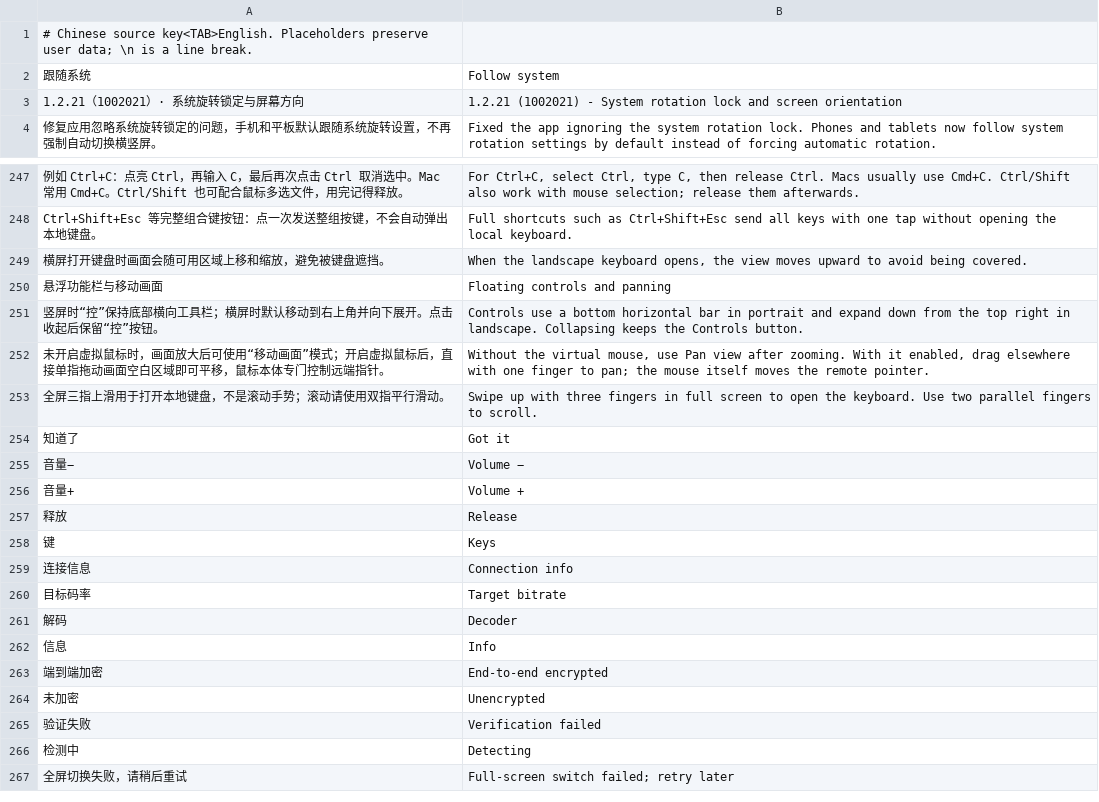
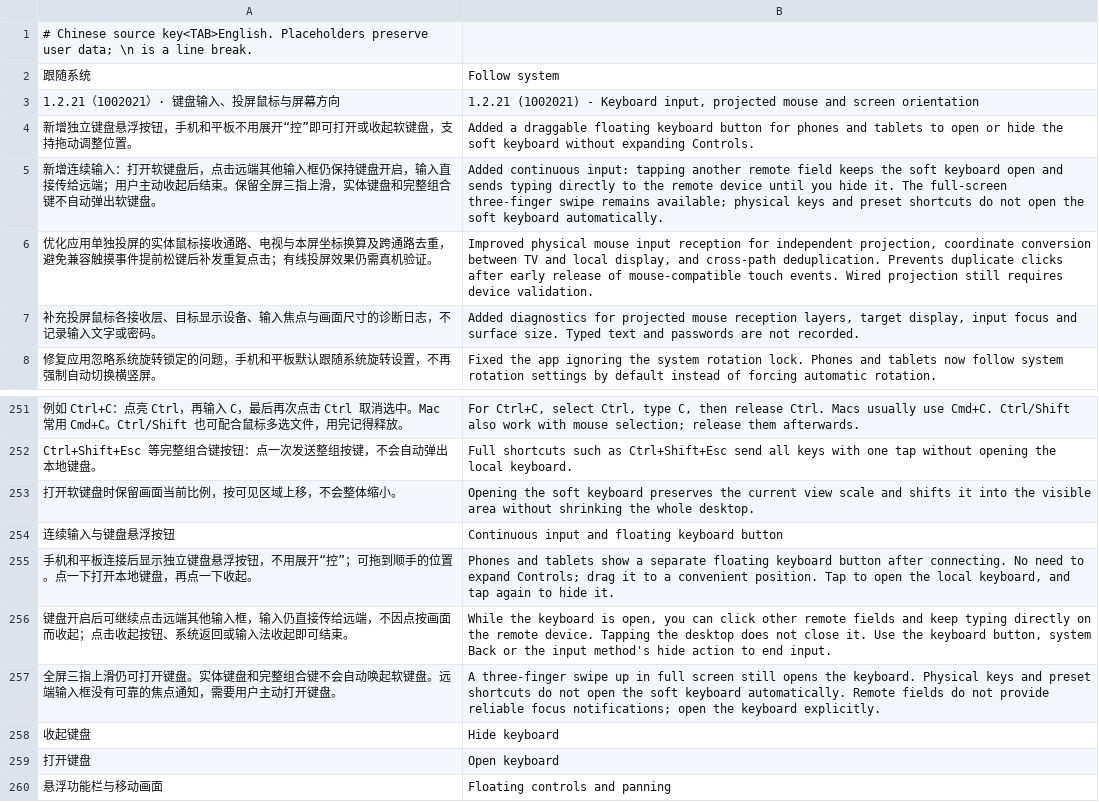
Before and after one commit to foresee-io/StarRustDesk, a TSV file: tools/i18n-en.tsv, drawn as a sheet; only a part is shown, gaps mark what is left out; the shorter side is filled out with more unchanged rows; removed rows and columns are numbered as before the commit, all else as after; the diff names each change by its address in the sheet, - before the commit and + after, or states it on an @@ line.

Commit message:
Release StarRustDesk 1.2.21 revision 1: continuous keyboard and projected mouse input

```diff
--- a/tools/i18n-en.tsv
+++ b/tools/i18n-en.tsv
-row 3: 1.2.21（1002021）· 系统旋转锁定与屏幕方向 | 1.2.21 (1002021) - System rotation lock and screen orientation
+row 3: 1.2.21（1002021）· 键盘输入、投屏鼠标与屏幕方向 | 1.2.21 (1002021) - Keyboard input, projected mouse and screen orientation
+row 4: 新增独立键盘悬浮按钮，手机和平板不用展开“控”即可打开或收起软键盘，支持拖动调整位置。 | Added a draggable floating keyboard button for phones and tablets to open or hide the soft keyboard without expanding Controls.
+row 5: 新增连续输入：打开软键盘后，点击远端其他输入框仍保持键盘开启，输入直接传给远端；用户主动收起后结束。保留全屏三指上滑，实体键盘和完整组合键不自动弹出软键盘。 | Added continuous input: tapping another remote field keeps the soft keyboard open and sends typing directly to the remote device until you hide it. The full-screen three-finger swipe remains available; physical keys and preset shortcuts do not open the soft keyboard automatically.
+row 6: 优化应用单独投屏的实体鼠标接收通路、电视与本屏坐标换算及跨通路去重，避免兼容触摸事件提前松键后补发重复点击；有线投屏效果仍需真机验证。 | Improved physical mouse input reception for independent projection, coordinate conversion between TV and local display, and cross-path deduplication. Prevents duplicate clicks after early release of mouse-compatible touch events. Wired projection still requires device validation.
+row 7: 补充投屏鼠标各接收层、目标显示设备、输入焦点与画面尺寸的诊断日志，不记录输入文字或密码。 | Added diagnostics for projected mouse reception layers, target display, input focus and surface size. Typed text and passwords are not recorded.
-row 249: 横屏打开键盘时画面会随可用区域上移和缩放，避免被键盘遮挡。 | When the landscape keyboard opens, the view moves upward to avoid being covered.
+row 253: 打开软键盘时保留画面当前比例，按可见区域上移，不会整体缩小。 | Opening the soft keyboard preserves the current view scale and shifts it into the visible area without shrinking the whole desktop.
+row 254: 连续输入与键盘悬浮按钮 | Continuous input and floating keyboard button
+row 255: 手机和平板连接后显示独立键盘悬浮按钮，不用展开“控”；可拖到顺手的位置。点一下打开本地键盘，再点一下收起。 | Phones and tablets show a separate floating keyboard button after connecting. No need to expand Controls; drag it to a convenient position. Tap to open the local keyboard, and tap again to hide it.
+row 256: 键盘开启后可继续点击远端其他输入框，输入仍直接传给远端，不因点按画面而收起；点击收起按钮、系统返回或输入法收起即可结束。 | While the keyboard is open, you can click other remote fields and keep typing directly on the remote device. Tapping the desktop does not close it. Use the keyboard button, system Back or the input method's hide action to end input.
+row 257: 全屏三指上滑仍可打开键盘。实体键盘和完整组合键不会自动唤起软键盘。远端输入框没有可靠的焦点通知，需要用户主动打开键盘。 | A three-finger swipe up in full screen still opens the keyboard. Physical keys and preset shortcuts do not open the soft keyboard automatically. Remote fields do not provide reliable focus notifications; open the keyboard explicitly.
+row 258: 收起键盘 | Hide keyboard
+row 259: 打开键盘 | Open keyboard
```
Also changed, not shown: 16 other files.
